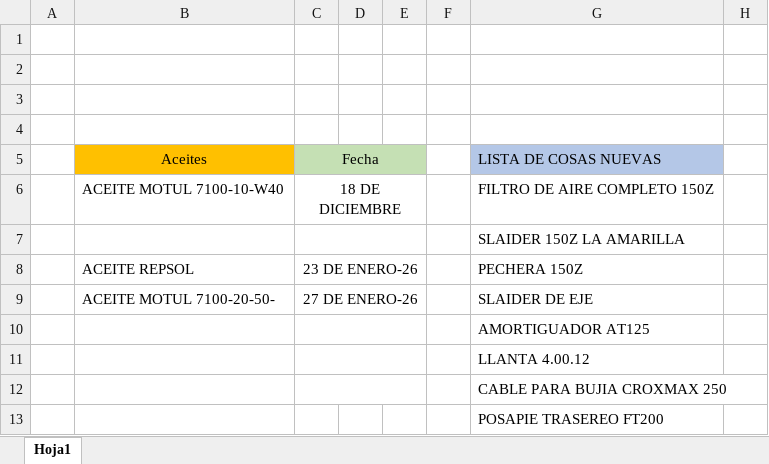
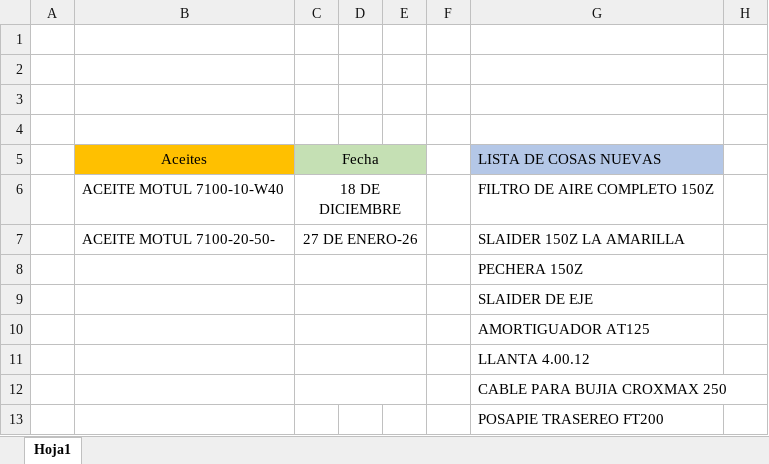
Before and after one commit to MotoZom/Motozom, an Excel workbook: cosas por pedir/LISTA DE LOS PEDIDOS DE REFACCIONARIA MOTOZOM.xlsx, sheet Hoja1, drawn as a sheet; only a part is shown; values as stored, in another font and other column widths than the file's, no borders; the diff covers the shown part only; the diff names each change by its address in the sheet, - before the commit and + after, or states it on an @@ line.

```diff
--- a/cosas por pedir/LISTA DE LOS PEDIDOS DE REFACCIONARIA MOTOZOM.xlsx (sheet Hoja1)
+++ b/cosas por pedir/LISTA DE LOS PEDIDOS DE REFACCIONARIA MOTOZOM.xlsx (sheet Hoja1)
-B7 (Aceites): (empty)
+B7 (Aceites): ACEITE MOTUL 7100-20-50-
-C7 (Fecha): (empty)
+C7 (Fecha): 27 DE ENERO-26
-B8 (Aceites): ACEITE REPSOL
+B8 (Aceites): (empty)
-C8 (Fecha): 23 DE ENERO-26
+C8 (Fecha): (empty)
-B9 (Aceites): ACEITE MOTUL 7100-20-50-
+B9 (Aceites): (empty)
-C9 (Fecha): 27 DE ENERO-26
+C9 (Fecha): (empty)
```
Also changed, not shown: 7 added rows, 11 removed rows, 2 edited cells and cell formats elsewhere in this sheet, CORTES DE CAJA/2026/2) FEBRERO/LISTA DE LAS VENTAS SEMANA 5 DE FEBRERO-26.xlsx, 2 other files.
